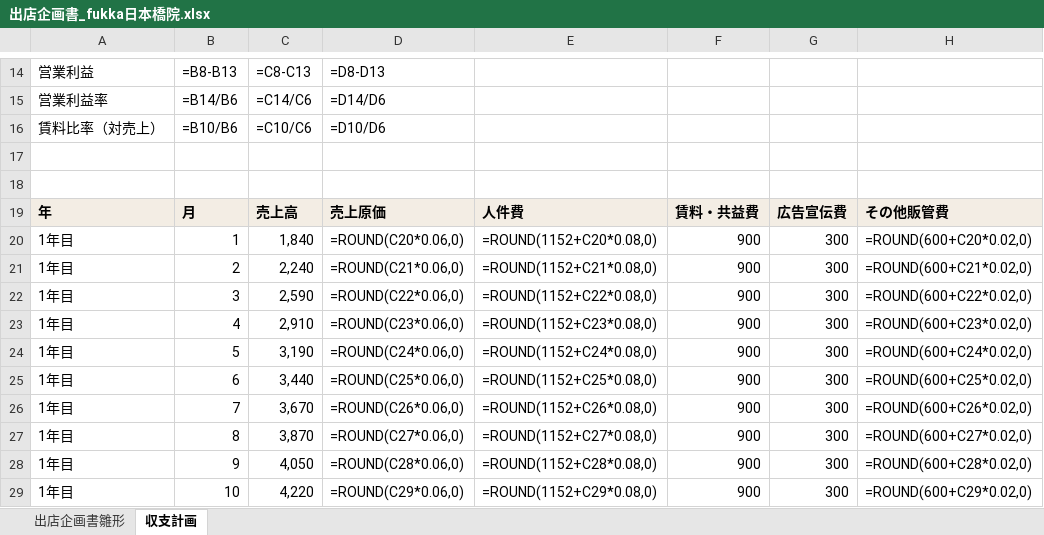
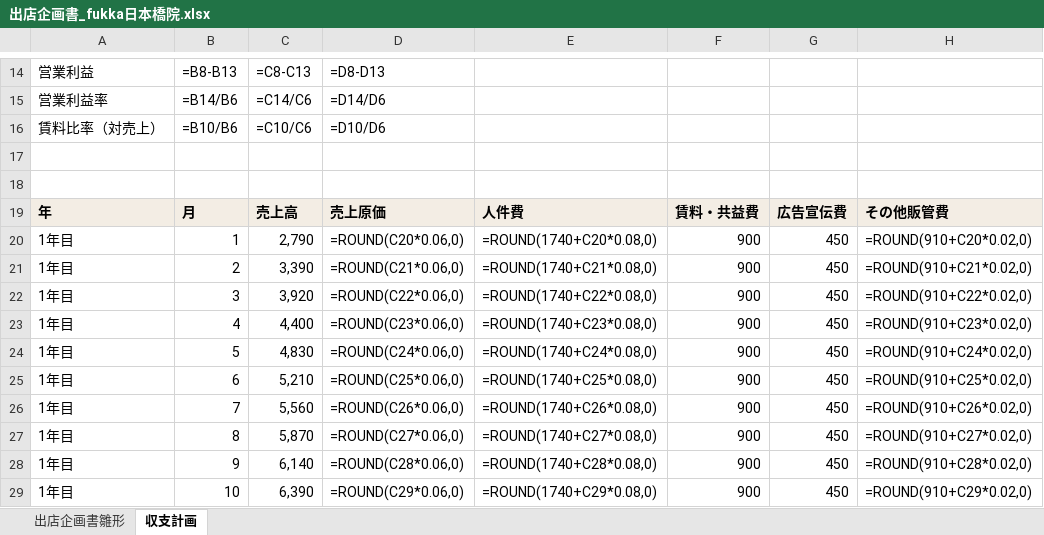
Before and after one commit to ktarpt-spec/-, an Excel workbook: 出店企画_日本橋WASAMI/output/出店企画書_fukka日本橋院.xlsx, sheet 収支計画, drawn as a sheet; only a part is shown, gaps mark what is left out; values as stored, in another font and other column widths than the file's, no borders; formulas without a stored value are shown as written; the diff covers the shown part only; the diff names each change by its address in the sheet, - before the commit and + after, or states it on an @@ line.

```diff
--- a/出店企画_日本橋WASAMI/output/出店企画書_fukka日本橋院.xlsx (sheet 収支計画)
+++ b/出店企画_日本橋WASAMI/output/出店企画書_fukka日本橋院.xlsx (sheet 収支計画)
-C20: 1,840
+C20: 2,790
-E20: =ROUND(1152+C20*0.08,0)
+E20: =ROUND(1740+C20*0.08,0)
-G20:G29: 300
+G20:G29: 450
-H20: =ROUND(600+C20*0.02,0)
+H20: =ROUND(910+C20*0.02,0)
-C21: 2,240
+C21: 3,390
-E21: =ROUND(1152+C21*0.08,0)
+E21: =ROUND(1740+C21*0.08,0)
-H21: =ROUND(600+C21*0.02,0)
+H21: =ROUND(910+C21*0.02,0)
-C22: 2,590
+C22: 3,920
-E22: =ROUND(1152+C22*0.08,0)
+E22: =ROUND(1740+C22*0.08,0)
-H22: =ROUND(600+C22*0.02,0)
+H22: =ROUND(910+C22*0.02,0)
-C23: 2,910
+C23: 4,400
-E23: =ROUND(1152+C23*0.08,0)
+E23: =ROUND(1740+C23*0.08,0)
-H23: =ROUND(600+C23*0.02,0)
+H23: =ROUND(910+C23*0.02,0)
-C24: 3,190
+C24: 4,830
-E24: =ROUND(1152+C24*0.08,0)
+E24: =ROUND(1740+C24*0.08,0)
-H24: =ROUND(600+C24*0.02,0)
+H24: =ROUND(910+C24*0.02,0)
-C25: 3,440
+C25: 5,210
-E25: =ROUND(1152+C25*0.08,0)
+E25: =ROUND(1740+C25*0.08,0)
-H25: =ROUND(600+C25*0.02,0)
+H25: =ROUND(910+C25*0.02,0)
-C26: 3,670
+C26: 5,560
-E26: =ROUND(1152+C26*0.08,0)
+E26: =ROUND(1740+C26*0.08,0)
-H26: =ROUND(600+C26*0.02,0)
+H26: =ROUND(910+C26*0.02,0)
-C27: 3,870
+C27: 5,870
-E27: =ROUND(1152+C27*0.08,0)
+E27: =ROUND(1740+C27*0.08,0)
-H27: =ROUND(600+C27*0.02,0)
+H27: =ROUND(910+C27*0.02,0)
-C28: 4,050
+C28: 6,140
-E28: =ROUND(1152+C28*0.08,0)
+E28: =ROUND(1740+C28*0.08,0)
-H28: =ROUND(600+C28*0.02,0)
+H28: =ROUND(910+C28*0.02,0)
-C29: 4,220
+C29: 6,390
-E29: =ROUND(1152+C29*0.08,0)
+E29: =ROUND(1740+C29*0.08,0)
-H29: =ROUND(600+C29*0.02,0)
+H29: =ROUND(910+C29*0.02,0)
```
Also changed, not shown: 105 edited cells elsewhere in this sheet, sheet 出店企画書雛形, 9 other files.
